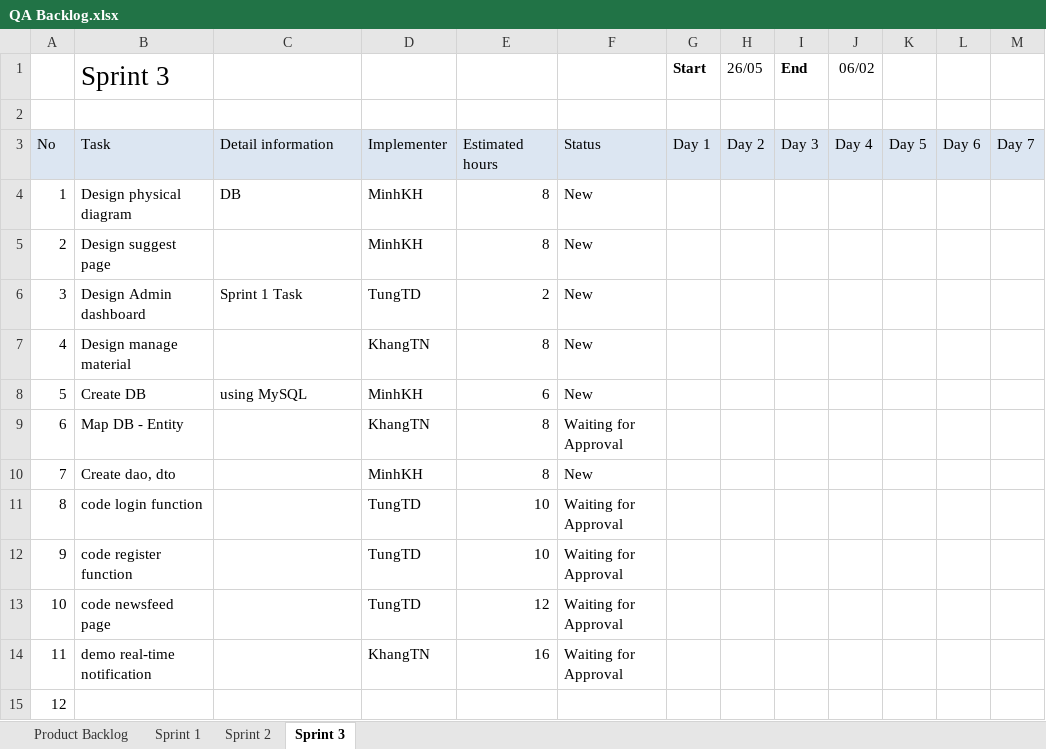
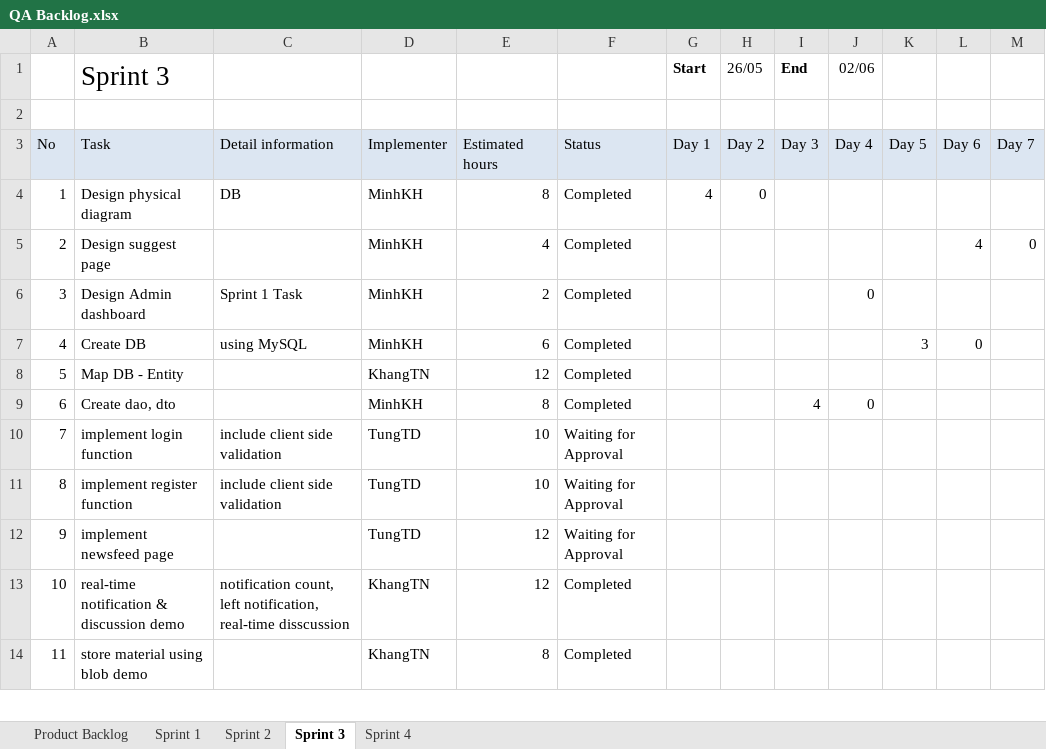
Before and after one commit to CapstoneTeam11/Document, an Excel workbook: QA Backlog.xlsx, sheet Sprint 3, drawn as a sheet; only a part is shown; values as stored, in another font and other column widths than the file's, no borders; charts and pictures not drawn; removed rows and columns are numbered as before the commit, all else as after; the diff covers the shown part only; the diff names each change by its address in the sheet, - before the commit and + after, or states it on an @@ line.

Commit message:
update status sprint 3, create sprint 4

```diff
--- a/QA Backlog.xlsx (sheet Sprint 3)
+++ b/QA Backlog.xlsx (sheet Sprint 3)
+sheet tab: Sprint 4
-J1: 06/02
+J1: 02/06
-F4:F6: New
+F4:F6: Completed
-G4 (Start): (empty)
+G4 (Start): 4
-H4 (26/05): (empty)
+H4 (26/05): 0
-E5: 8
+E5: 4
-L5: (empty)
+L5: 4
-M5: (empty)
+M5: 0
-D6: TungTD
+D6: MinhKH
-J6 (02/06): (empty)
+J6 (02/06): 0
-row 7: 4 | Design manage material |  | KhangTN | 8 | New
-A7: 5
+A7: 4
-F7: New
+F7: Completed
-K7: (empty)
+K7: 3
-L7: (empty)
+L7: 0
+row 8: 5 | Map DB - Entity |  | KhangTN | 12 | Completed
-B9 (Sprint 3): Map DB - Entity
+B9 (Sprint 3): Create dao, dto
-D9: KhangTN
+D9: MinhKH
-F9: Waiting for Approval
+F9: Completed
-I9 (End): (empty)
+I9 (End): 4
-J9 (02/06): (empty)
+J9 (02/06): 0
-row 10: 7 | Create dao, dto |  | MinhKH | 8 | New
+row 10: 7 | implement login function | include client side validation | TungTD | 10 | Waiting for Approval
-B11 (Sprint 3): code login function
+B11 (Sprint 3): implement register function
-C11: (empty)
+C11: include client side validation
-B12 (Sprint 3): code register function
+B12 (Sprint 3): implement newsfeed page
-E12: 10
+E12: 12
-B13 (Sprint 3): code newsfeed page
+B13 (Sprint 3): real-time notification & discussion demo
-C13: (empty)
+C13: notification count, left notification, real-time disscussion
-D13: TungTD
+D13: KhangTN
-F13:F14: Waiting for Approval
+F13:F14: Completed
-B14 (Sprint 3): demo real-time notification
+B14 (Sprint 3): store material using blob demo
-E14: 16
+E14: 8
-row 15: 12
```
Also changed, not shown: 3 added rows, 2 removed rows and 6 edited cells elsewhere in this sheet, sheet Product Backlog, charts or pictures.
